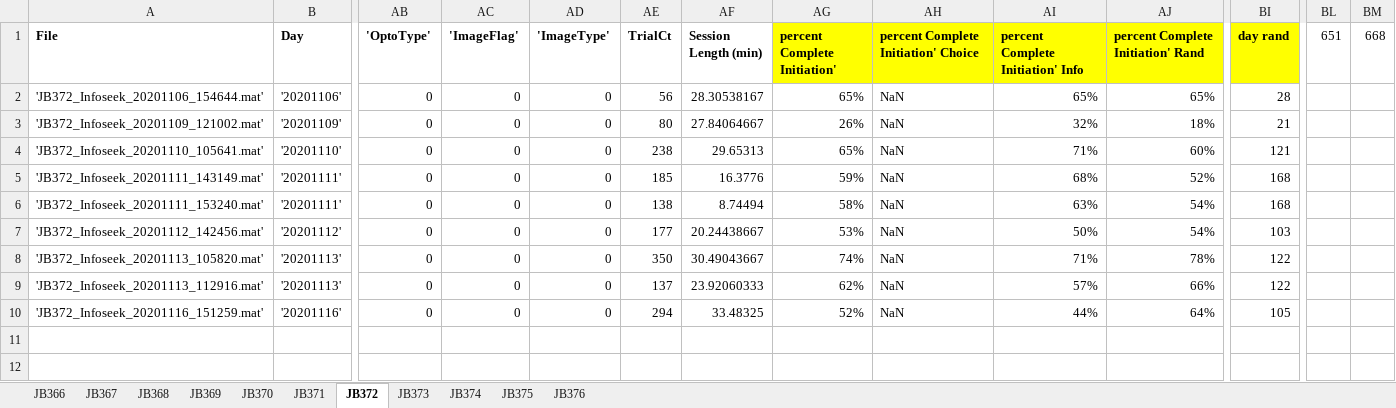
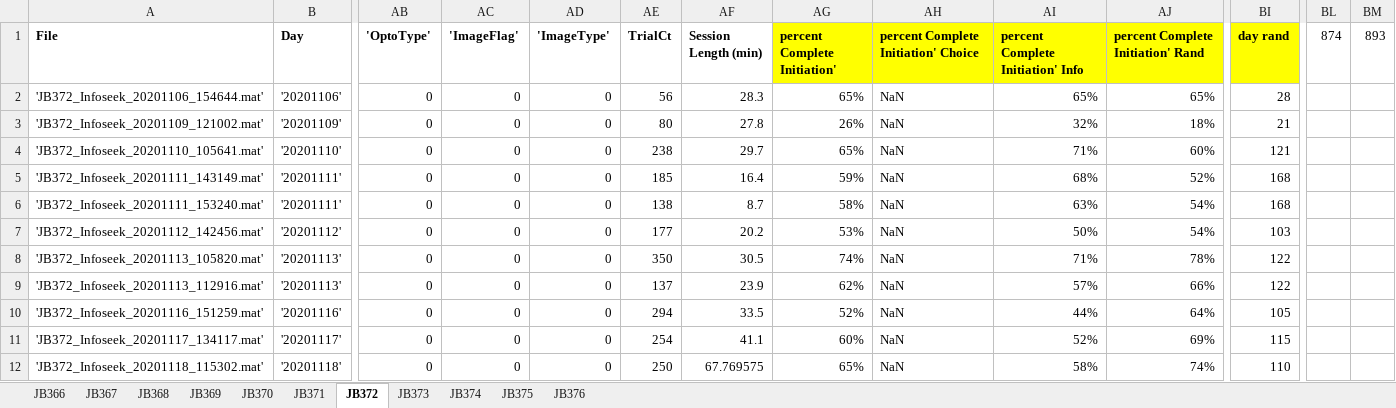
Before and after one commit to jjbussell/BpodInfoSeekAnalysis, an Excel workbook: BpodInfoseekLog.xlsx, sheet JB372, drawn as a sheet; only a part is shown, gaps mark what is left out; values as stored, in another font and other column widths than the file's, no borders; rows hold the shown columns only; the diff names each change by its address in the sheet, - before the commit and + after, or states it on an @@ line.

```diff
--- a/BpodInfoseekLog.xlsx (sheet JB372)
+++ b/BpodInfoseekLog.xlsx (sheet JB372)
-BL1: 651
+BL1: 874
-BM1: 668
+BM1: 893
-AF2 (Session Length (min)): 28.30538167
+AF2 (Session Length (min)): 28.3
-AF3 (Session Length (min)): 27.84064667
+AF3 (Session Length (min)): 27.8
-AF4 (Session Length (min)): 29.65313
+AF4 (Session Length (min)): 29.7
-AF5 (Session Length (min)): 16.3776
+AF5 (Session Length (min)): 16.4
-AF6 (Session Length (min)): 8.74494
+AF6 (Session Length (min)): 8.7
-AF7 (Session Length (min)): 20.24438667
+AF7 (Session Length (min)): 20.2
-AF8 (Session Length (min)): 30.49043667
+AF8 (Session Length (min)): 30.5
-AF9 (Session Length (min)): 23.92060333
+AF9 (Session Length (min)): 23.9
-AF10 (Session Length (min)): 33.48325
+AF10 (Session Length (min)): 33.5
+row 11: 'JB372_Infoseek_20201117_134117.mat' | '20201117' | 0 | 0 | 0 | 254 | 41.1 | 60% | NaN | 52% | 69% | 115
+row 12: 'JB372_Infoseek_20201118_115302.mat' | '20201118' | 0 | 0 | 0 | 250 | 67.769575 | 65% | NaN | 58% | 74% | 110
```
Also changed, not shown: sheet JB370, sheet JB371, sheet JB375, sheet JB374, sheet JB376, sheet JB373.
